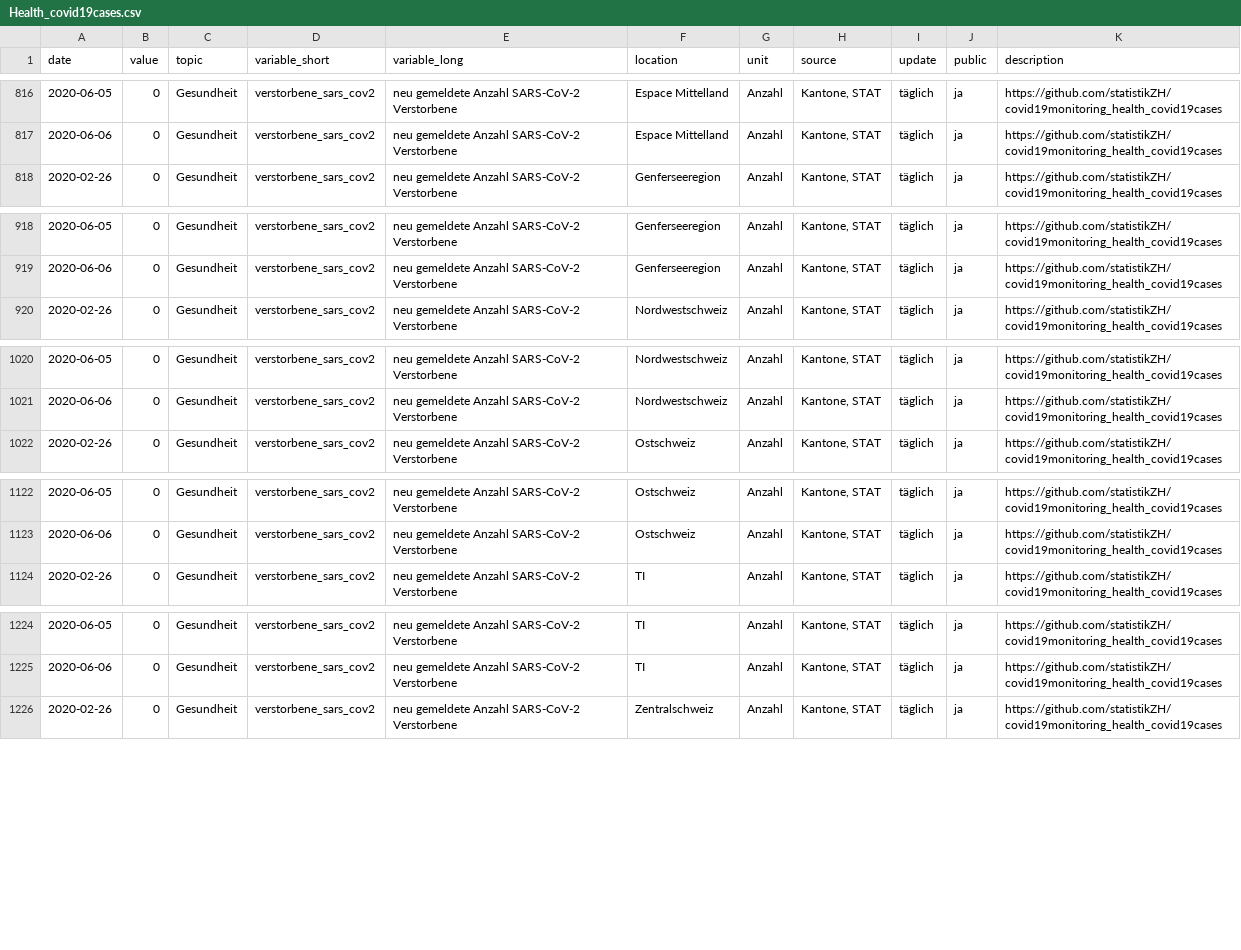
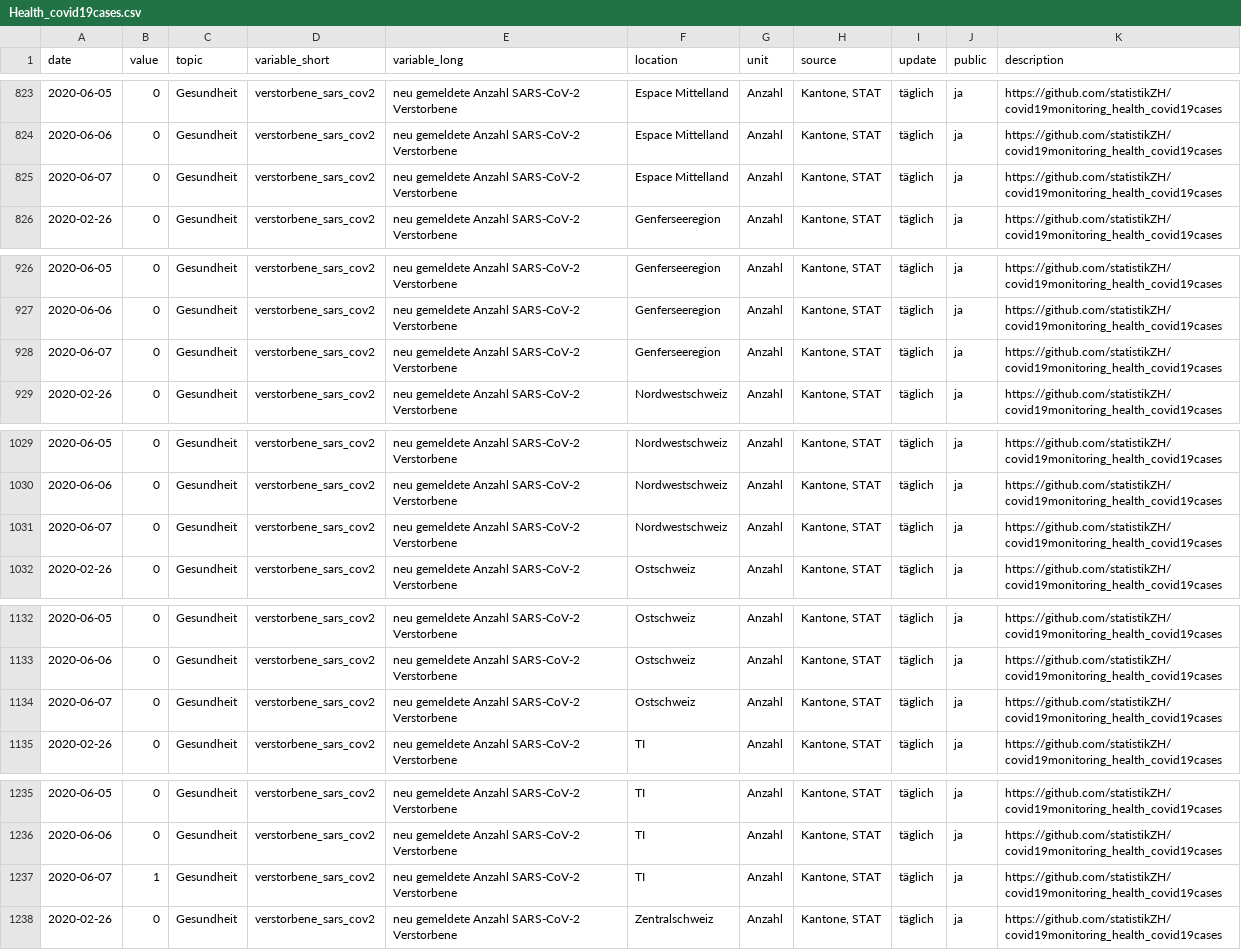
Before and after one commit to statistikZH/covid19monitoring_health_covid19cases, a CSV file: Health_covid19cases.csv, drawn as a sheet; only a part is shown, gaps mark what is left out; the diff covers the shown part only.

```diff
--- a/Health_covid19cases.csv
+++ b/Health_covid19cases.csv
@@ -817,2 +824,3 @@
 2020-06-06,0,"Gesundheit","verstorbene_sars_cov2","neu gemeldete Anzahl SARS-CoV-2 Verstorbene","Espace Mittelland","Anzahl","Kantone, STAT","täglich","ja","https://github.com/statistikZH/covid19monitoring_health_covid19cases"
+2020-06-07,0,"Gesundheit","verstorbene_sars_cov2","neu gemeldete Anzahl SARS-CoV-2 Verstorbene","Espace Mittelland","Anzahl","Kantone, STAT","täglich","ja","https://github.com/statistikZH/covid19monitoring_health_covid19cases"
 2020-02-26,0,"Gesundheit","verstorbene_sars_cov2","neu gemeldete Anzahl SARS-CoV-2 Verstorbene","Genferseeregion","Anzahl","Kantone, STAT","täglich","ja","https://github.com/statistikZH/covid19monitoring_health_covid19cases"
@@ -919,2 +927,3 @@
 2020-06-06,0,"Gesundheit","verstorbene_sars_cov2","neu gemeldete Anzahl SARS-CoV-2 Verstorbene","Genferseeregion","Anzahl","Kantone, STAT","täglich","ja","https://github.com/statistikZH/covid19monitoring_health_covid19cases"
+2020-06-07,0,"Gesundheit","verstorbene_sars_cov2","neu gemeldete Anzahl SARS-CoV-2 Verstorbene","Genferseeregion","Anzahl","Kantone, STAT","täglich","ja","https://github.com/statistikZH/covid19monitoring_health_covid19cases"
 2020-02-26,0,"Gesundheit","verstorbene_sars_cov2","neu gemeldete Anzahl SARS-CoV-2 Verstorbene","Nordwestschweiz","Anzahl","Kantone, STAT","täglich","ja","https://github.com/statistikZH/covid19monitoring_health_covid19cases"
@@ -1021,2 +1030,3 @@
 2020-06-06,0,"Gesundheit","verstorbene_sars_cov2","neu gemeldete Anzahl SARS-CoV-2 Verstorbene","Nordwestschweiz","Anzahl","Kantone, STAT","täglich","ja","https://github.com/statistikZH/covid19monitoring_health_covid19cases"
+2020-06-07,0,"Gesundheit","verstorbene_sars_cov2","neu gemeldete Anzahl SARS-CoV-2 Verstorbene","Nordwestschweiz","Anzahl","Kantone, STAT","täglich","ja","https://github.com/statistikZH/covid19monitoring_health_covid19cases"
 2020-02-26,0,"Gesundheit","verstorbene_sars_cov2","neu gemeldete Anzahl SARS-CoV-2 Verstorbene","Ostschweiz","Anzahl","Kantone, STAT","täglich","ja","https://github.com/statistikZH/covid19monitoring_health_covid19cases"
@@ -1123,2 +1133,3 @@
 2020-06-06,0,"Gesundheit","verstorbene_sars_cov2","neu gemeldete Anzahl SARS-CoV-2 Verstorbene","Ostschweiz","Anzahl","Kantone, STAT","täglich","ja","https://github.com/statistikZH/covid19monitoring_health_covid19cases"
+2020-06-07,0,"Gesundheit","verstorbene_sars_cov2","neu gemeldete Anzahl SARS-CoV-2 Verstorbene","Ostschweiz","Anzahl","Kantone, STAT","täglich","ja","https://github.com/statistikZH/covid19monitoring_health_covid19cases"
 2020-02-26,0,"Gesundheit","verstorbene_sars_cov2","neu gemeldete Anzahl SARS-CoV-2 Verstorbene","TI","Anzahl","Kantone, STAT","täglich","ja","https://github.com/statistikZH/covid19monitoring_health_covid19cases"
@@ -1225,2 +1236,3 @@
 2020-06-06,0,"Gesundheit","verstorbene_sars_cov2","neu gemeldete Anzahl SARS-CoV-2 Verstorbene","TI","Anzahl","Kantone, STAT","täglich","ja","https://github.com/statistikZH/covid19monitoring_health_covid19cases"
+2020-06-07,1,"Gesundheit","verstorbene_sars_cov2","neu gemeldete Anzahl SARS-CoV-2 Verstorbene","TI","Anzahl","Kantone, STAT","täglich","ja","https://github.com/statistikZH/covid19monitoring_health_covid19cases"
 2020-02-26,0,"Gesundheit","verstorbene_sars_cov2","neu gemeldete Anzahl SARS-CoV-2 Verstorbene","Zentralschweiz","Anzahl","Kantone, STAT","täglich","ja","https://github.com/statistikZH/covid19monitoring_health_covid19cases"
```
Also changed, not shown: 11 added rows and 12 edited cells elsewhere in this file.
